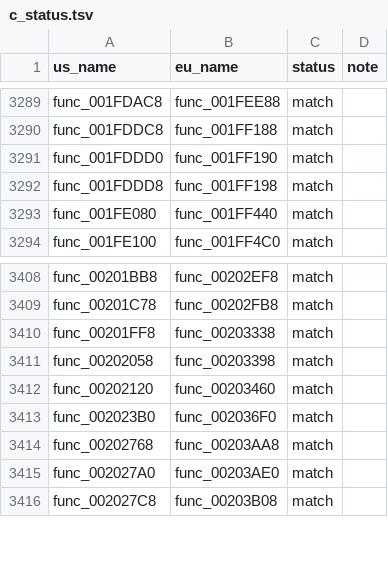
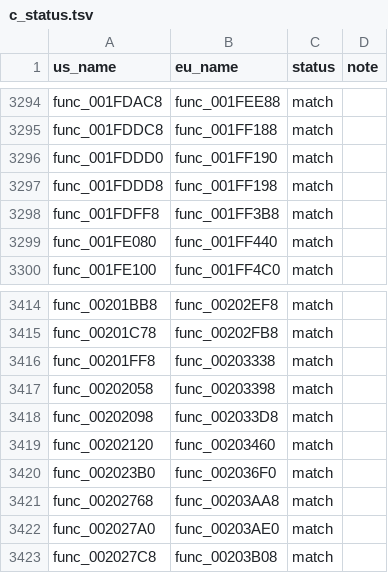
Before and after one commit to OpenThievius/sly1-decomp, a TSV file: config/eu/c_status.tsv, drawn as a sheet; only a part is shown, gaps mark what is left out; the diff covers the shown part only.

Commit message:
feat(us): match 7 more functions in the overnight Opus pass
- src/main/001A8000.cpp: func_001A8718, a plain search loop with the
  fields re-read through self;
- src/main/00168000.cpp: func_00168F48, rounding up to a step of 8 or
  16;
- src/main/00134000.cpp: func_001377C0, the size clamped with a min
  helper (a struct static member) in each arm;
- src/main/0018C000.cpp: func_0018D430, the heap's set-up as chained
  stores (its pointers written through word views of the file's
  declarations) and func_0018D9B8, whose callee takes its float before
  its pointer;
- src/lib/001FC000.cpp: func_001FDFF8, whose abort-like callee takes no
  arguments;
- src/lib/00200000.cpp: func_00202098, subtracting in place from the
  sign-extended parameters.

Verified: tools/build.py prints MATCH with 3570 functions from C and
229 globals; --version eu prints MATCH. Every function of each touched
file prints EXACT in US; version_check.py writes 65 absent, 9 differs,
3567 match.

```diff
--- a/config/eu/c_status.tsv
+++ b/config/eu/c_status.tsv
@@ -3292,2 +3297,3 @@ func_001FDDD0	func_001FF190	match
 func_001FDDD8	func_001FF198	match	
+func_001FDFF8	func_001FF3B8	match	
 func_001FE080	func_001FF440	match	
@@ -3411,2 +3417,3 @@ func_00201FF8	func_00203338	match
 func_00202058	func_00203398	match	
+func_00202098	func_002033D8	match	
 func_00202120	func_00203460	match	
```
Also changed, not shown: 5 added rows elsewhere in this file, 6 other files.
